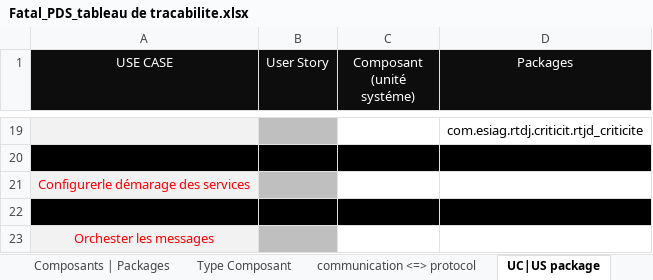
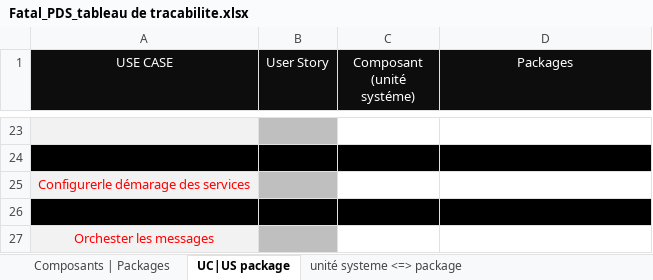
Before and after one commit to Timbobhe/fatal-pds-val, an Excel workbook: Appli/Méthodologie/Etapes/Conception/Tableau de traçabilité/Fatal_PDS_tableau de tracabilite.xlsx, sheet UC|US package, drawn as a sheet; only a part is shown, gaps mark what is left out; values as stored, in another font and other column widths than the file's, no borders; addresses are those after the commit; the diff covers the shown part only; the diff names each change by its address in the sheet, - before the commit and + after, or states it on an @@ line.

```diff
--- a/Appli/Méthodologie/Etapes/Conception/Tableau de traçabilité/Fatal_PDS_tableau de tracabilite.xlsx (sheet UC|US package)
+++ b/Appli/Méthodologie/Etapes/Conception/Tableau de traçabilité/Fatal_PDS_tableau de tracabilite.xlsx (sheet UC|US package)
@@ sheet tab hidden: Type Composant @@
@@ sheet tab hidden: communication <=> protocol @@
-D23 (Packages): com.esiag.rtdj.criticit.rtjd_criticite
+D23 (Packages): (empty)
```
Also changed, not shown: 7 added rows, 3 removed rows, 15 edited cells, cell formats and merged cells elsewhere in this sheet, sheet unité systeme <=> package, sheet Composants | Packages.
